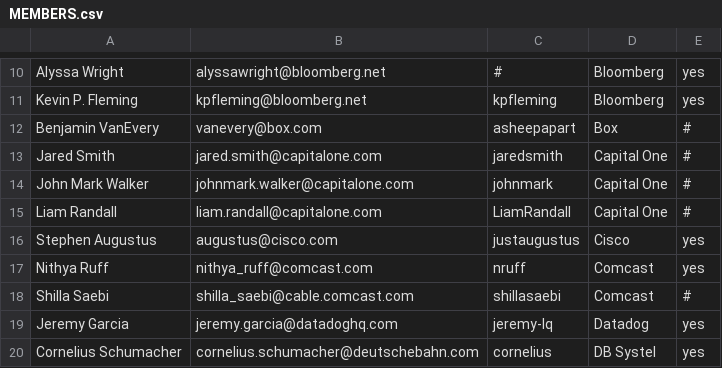
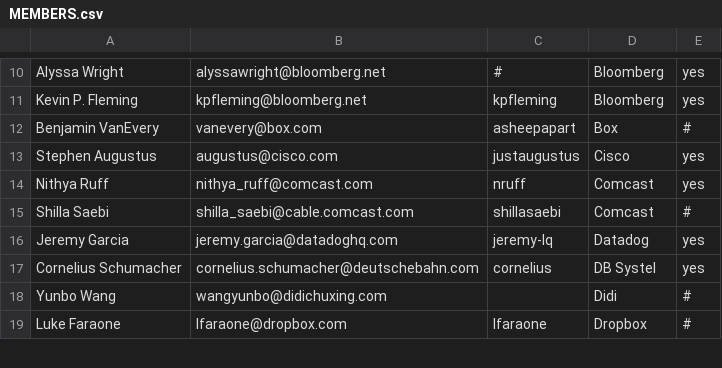
Before and after one commit to todogroup/governance, a CSV file: MEMBERS.csv, drawn as a sheet; only a part is shown, gaps mark what is left out; the shorter side is filled out with more unchanged rows; the diff names each change by its address in the sheet, - before the commit and + after, or states it on an @@ line.

Commit message:
Update MEMBERS.csv
No longer w/ CapOne

```diff
--- a/MEMBERS.csv
+++ b/MEMBERS.csv
-row 13: Jared Smith | jared.smith@capitalone.com | jaredsmith | Capital One | #
-row 14: John Mark Walker | johnmark.walker@capitalone.com | johnmark | Capital One | #
-row 15: Liam Randall | liam.randall@capitalone.com | LiamRandall | Capital One | #
```
